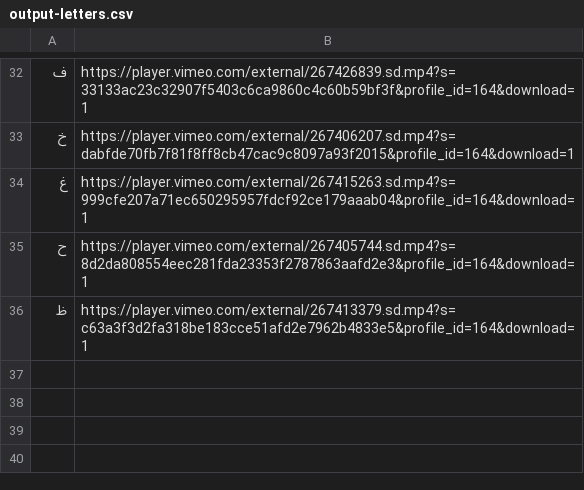
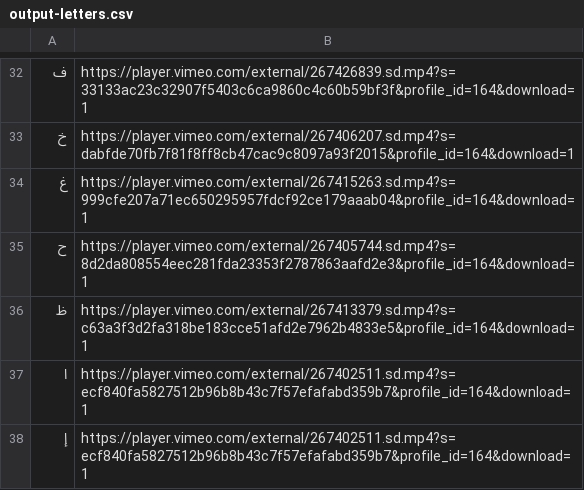
Before and after one commit to Fir121/text_to_esl, a CSV file: data/output-letters.csv, drawn as a sheet; only a part is shown, gaps mark what is left out; the diff names each change by its address in the sheet, - before the commit and + after, or states it on an @@ line.

```diff
--- a/data/output-letters.csv
+++ b/data/output-letters.csv
+row 37: ا | https://player.vimeo.com/external/267402511.sd.mp4?s=ecf840fa5827512b96b8b43c7f57efafabd359b7&profile_id=164&download=1
+row 38: إ | https://player.vimeo.com/external/267402511.sd.mp4?s=ecf840fa5827512b96b8b43c7f57efafabd359b7&profile_id=164&download=1
```
Also changed, not shown: data/output-excel.csv, 2 other files.
